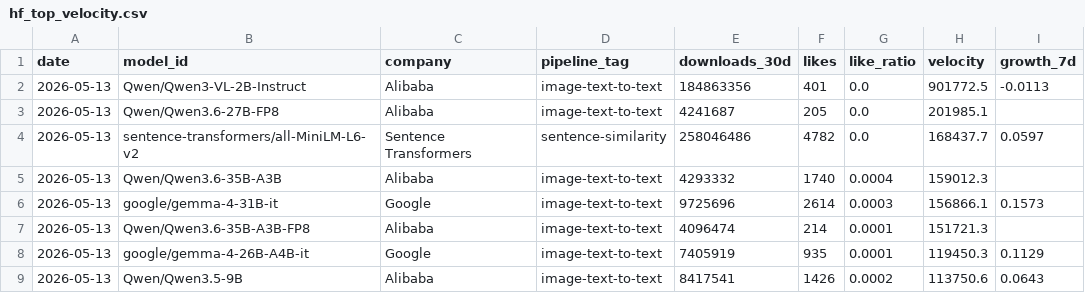
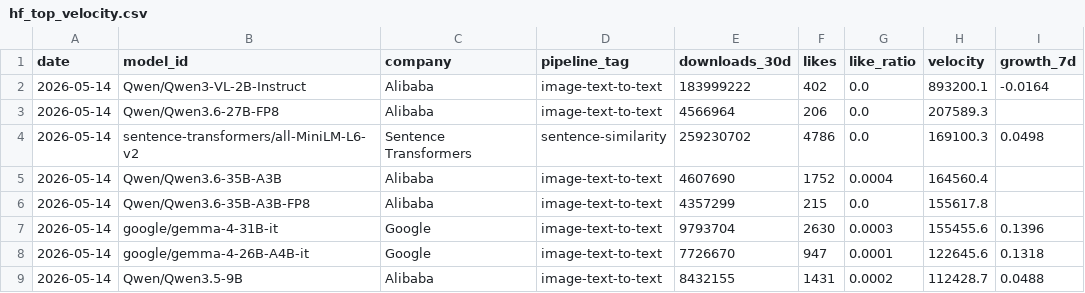
Before and after one commit to AlexLS8888/AI-Dashboard-public, a CSV file: dashboard/data/hf_top_velocity.csv, drawn as a sheet; only a part is shown; the diff covers the shown part only.

```diff
--- a/dashboard/data/hf_top_velocity.csv
+++ b/dashboard/data/hf_top_velocity.csv
@@ -1,9 +1,9 @@
 date,model_id,company,pipeline_tag,downloads_30d,likes,like_ratio,velocity,growth_7d
-2026-05-13,Qwen/Qwen3-VL-2B-Instruct,Alibaba,image-text-to-text,184863356,401,0.0,901772.5,-0.0113
-2026-05-13,Qwen/Qwen3.6-27B-FP8,Alibaba,image-text-to-text,4241687,205,0.0,201985.1,
-2026-05-13,sentence-transformers/all-MiniLM-L6-v2,Sentence Transformers,sentence-similarity,258046486,4782,0.0,168437.7,0.0597
-2026-05-13,Qwen/Qwen3.6-35B-A3B,Alibaba,image-text-to-text,4293332,1740,0.0004,159012.3,
-2026-05-13,google/gemma-4-31B-it,Google,image-text-to-text,9725696,2614,0.0003,156866.1,0.1573
-2026-05-13,Qwen/Qwen3.6-35B-A3B-FP8,Alibaba,image-text-to-text,4096474,214,0.0001,151721.3,
-2026-05-13,google/gemma-4-26B-A4B-it,Google,image-text-to-text,7405919,935,0.0001,119450.3,0.1129
-2026-05-13,Qwen/Qwen3.5-9B,Alibaba,image-text-to-text,8417541,1426,0.0002,113750.6,0.0643
+2026-05-14,Qwen/Qwen3-VL-2B-Instruct,Alibaba,image-text-to-text,183999222,402,0.0,893200.1,-0.0164
+2026-05-14,Qwen/Qwen3.6-27B-FP8,Alibaba,image-text-to-text,4566964,206,0.0,207589.3,
+2026-05-14,sentence-transformers/all-MiniLM-L6-v2,Sentence Transformers,sentence-similarity,259230702,4786,0.0,169100.3,0.0498
+2026-05-14,Qwen/Qwen3.6-35B-A3B,Alibaba,image-text-to-text,4607690,1752,0.0004,164560.4,
+2026-05-14,Qwen/Qwen3.6-35B-A3B-FP8,Alibaba,image-text-to-text,4357299,215,0.0,155617.8,
+2026-05-14,google/gemma-4-31B-it,Google,image-text-to-text,9793704,2630,0.0003,155455.6,0.1396
+2026-05-14,google/gemma-4-26B-A4B-it,Google,image-text-to-text,7726670,947,0.0001,122645.6,0.1318
+2026-05-14,Qwen/Qwen3.5-9B,Alibaba,image-text-to-text,8432155,1431,0.0002,112428.7,0.0488
```
Also changed, not shown: 1 added row, 1 removed row and 54 edited cells elsewhere in this file, dashboard/data/hf_company_share.csv, dashboard/data/hf_models_latest.csv, 3 other files.
